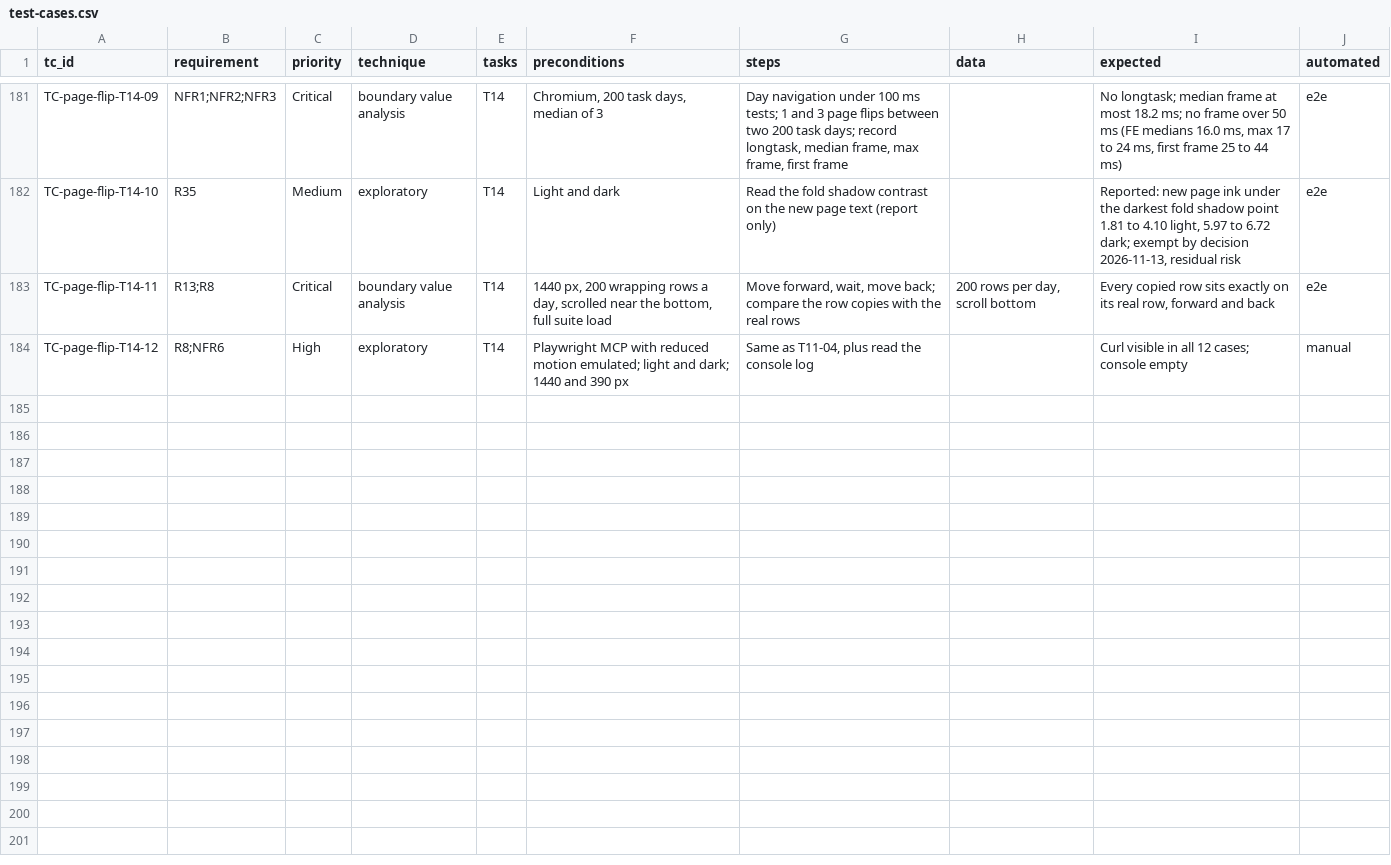
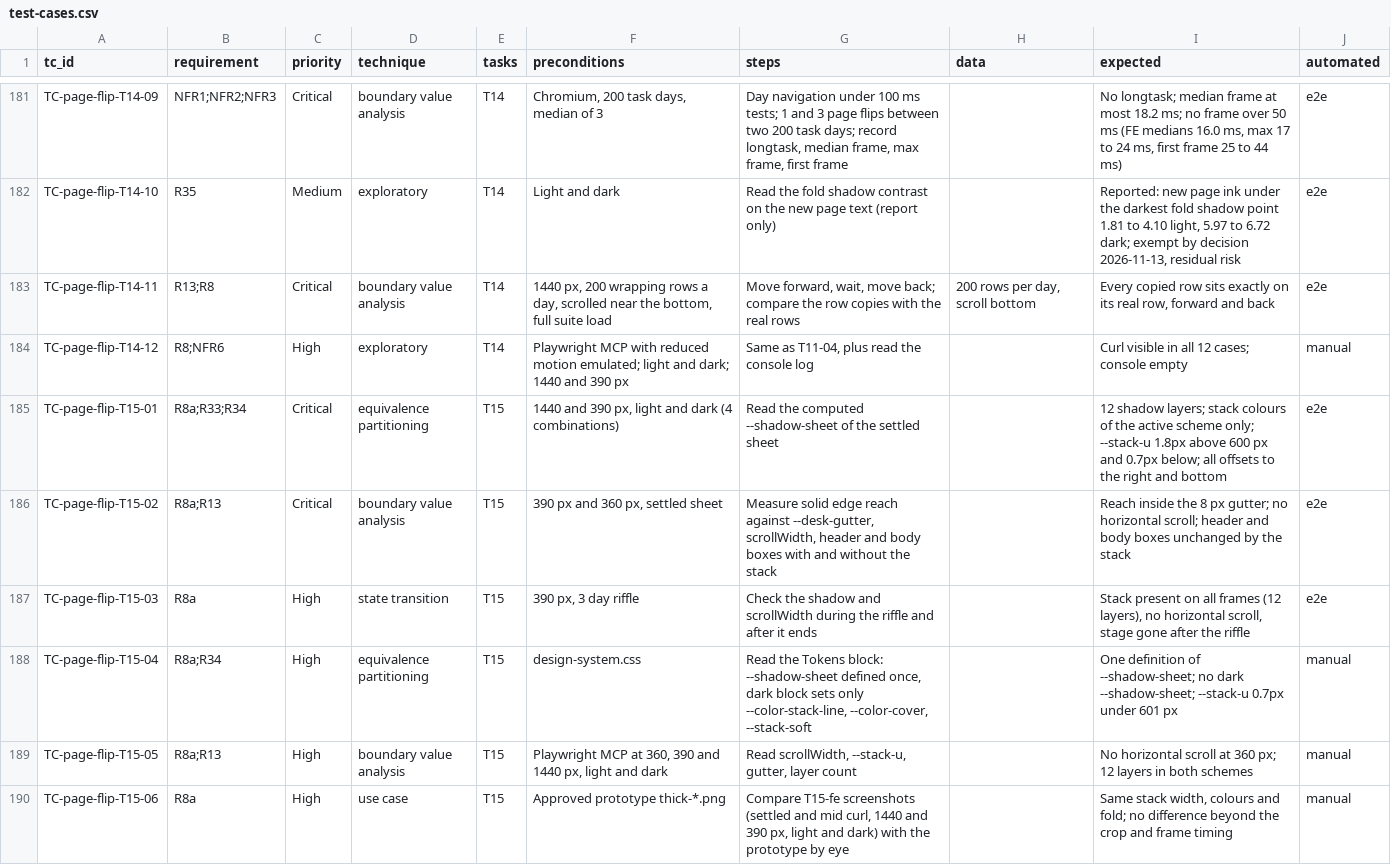
Before and after one commit to pham-cao/todo-list, a CSV file: docs/project/specs/page-flip/qa/test-cases.csv, drawn as a sheet; only a part is shown, gaps mark what is left out; the diff covers the shown part only.

```diff
--- a/docs/project/specs/page-flip/qa/test-cases.csv
+++ b/docs/project/specs/page-flip/qa/test-cases.csv
@@ -184 +184,7 @@ TC-page-flip-T14-11,R13;R8,Critical,boundary value analysis,T14,"1440 px, 200 wr
 TC-page-flip-T14-12,R8;NFR6,High,exploratory,T14,Playwright MCP with reduced motion emulated; light and dark; 1440 and 390 px,"Same as T11-04, plus read the console log",,Curl visible in all 12 cases; console empty,manual
+TC-page-flip-T15-01,R8a;R33;R34,Critical,equivalence partitioning,T15,"1440 and 390 px, light and dark (4 combinations)",Read the computed --shadow-sheet of the settled sheet,,12 shadow layers; stack colours of the active scheme only; --stack-u 1.8px above 600 px and 0.7px below; all offsets to the right and bottom,e2e
+TC-page-flip-T15-02,R8a;R13,Critical,boundary value analysis,T15,"390 px and 360 px, settled sheet","Measure solid edge reach against --desk-gutter, scrollWidth, header and body boxes with and without the stack",,Reach inside the 8 px gutter; no horizontal scroll; header and body boxes unchanged by the stack,e2e
+TC-page-flip-T15-03,R8a,High,state transition,T15,"390 px, 3 day riffle",Check the shadow and scrollWidth during the riffle and after it ends,,"Stack present on all frames (12 layers), no horizontal scroll, stage gone after the riffle",e2e
+TC-page-flip-T15-04,R8a;R34,High,equivalence partitioning,T15,design-system.css,"Read the Tokens block: --shadow-sheet defined once, dark block sets only --color-stack-line, --color-cover, --stack-soft",,One definition of --shadow-sheet; no dark --shadow-sheet; --stack-u 0.7px under 601 px,manual
+TC-page-flip-T15-05,R8a;R13,High,boundary value analysis,T15,"Playwright MCP at 360, 390 and 1440 px, light and dark","Read scrollWidth, --stack-u, gutter, layer count",,No horizontal scroll at 360 px; 12 layers in both schemes,manual
+TC-page-flip-T15-06,R8a,High,use case,T15,Approved prototype thick-*.png,"Compare T15-fe screenshots (settled and mid curl, 1440 and 390 px, light and dark) with the prototype by eye",,"Same stack width, colours and fold; no difference beyond the crop and frame timing",manual
```
Also changed, not shown: 5 added rows elsewhere in this file, docs/project/specs/page-flip/qa/test-execution-log.csv, docs/project/specs/page-flip/qa/traceability-matrix.csv, 26 other files.
